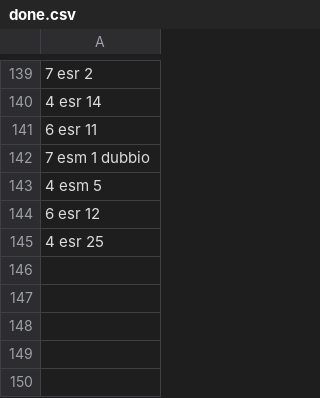
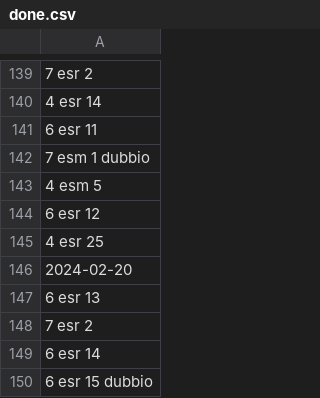
Before and after one commit to michelelaig/eserc_fisic, a CSV file: done.csv, drawn as a sheet; only a part is shown, gaps mark what is left out; the diff names each change by its address in the sheet, - before the commit and + after, or states it on an @@ line.

```diff
--- a/done.csv
+++ b/done.csv
+row 146: 2024-02-20
+row 147: 6 esr 13
+row 148: 7 esr 2
+row 149: 6 esr 14
+row 150: 6 esr 15 dubbio
```
Also changed, not shown: 1 other file.
